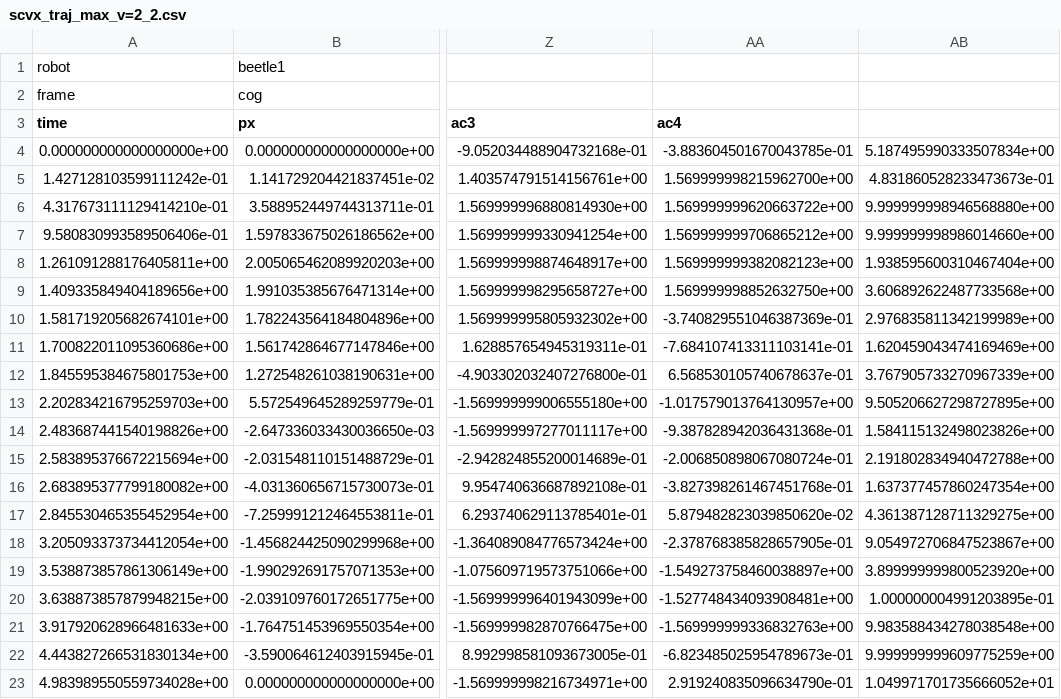
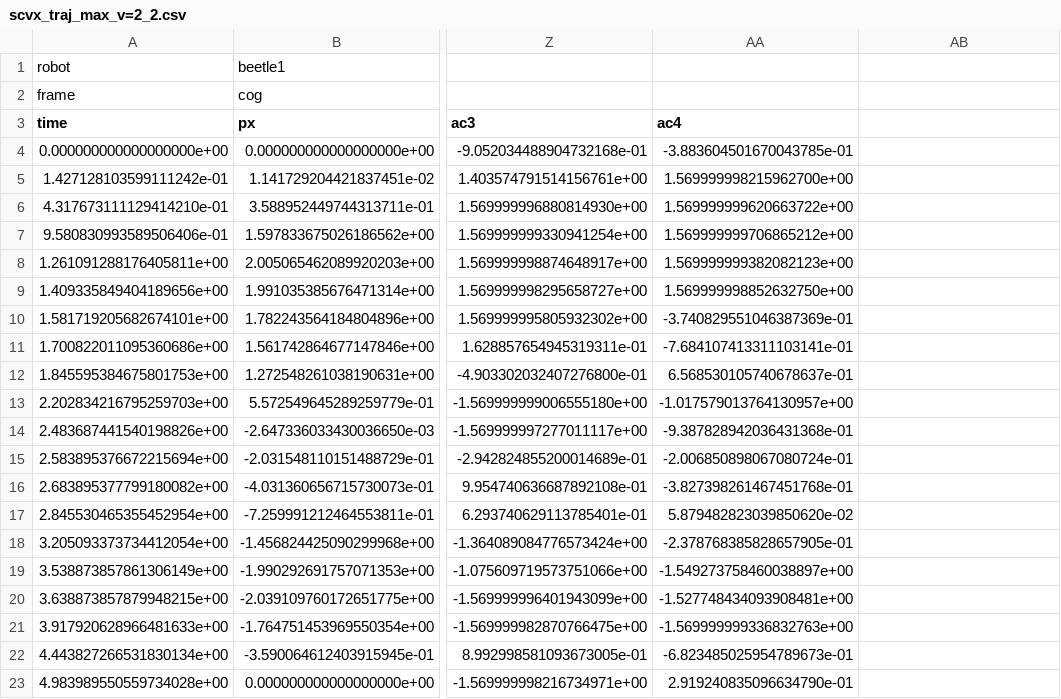
Before and after one commit to Li-Jinjie/jsk_aerial_robot_dev, a CSV file: aerial_robot_planning/scripts/tilt_qd_csv_trajs/scvx_traj_max_v=2_2.csv, drawn as a sheet; only a part is shown, gaps mark what is left out; the diff names each change by its address in the sheet, - before the commit and + after, or states it on an @@ line.

```diff
--- a/aerial_robot_planning/scripts/tilt_qd_csv_trajs/scvx_traj_max_v=2_2.csv
+++ b/aerial_robot_planning/scripts/tilt_qd_csv_trajs/scvx_traj_max_v=2_2.csv
-AB4: 5.187495990333507834e+00
+AB4: (empty)
-AB5: 4.831860528233473673e-01
+AB5: (empty)
-AB6: 9.999999998946568880e+00
+AB6: (empty)
-AB7: 9.999999998986014660e+00
+AB7: (empty)
-AB8: 1.938595600310467404e+00
+AB8: (empty)
-AB9: 3.606892622487733568e+00
+AB9: (empty)
-AB10: 2.976835811342199989e+00
+AB10: (empty)
-AB11: 1.620459043474169469e+00
+AB11: (empty)
-AB12: 3.767905733270967339e+00
+AB12: (empty)
-AB13: 9.505206627298727895e+00
+AB13: (empty)
-AB14: 1.584115132498023826e+00
+AB14: (empty)
-AB15: 2.191802834940472788e+00
+AB15: (empty)
-AB16: 1.637377457860247354e+00
+AB16: (empty)
-AB17: 4.361387128711329275e+00
+AB17: (empty)
-AB18: 9.054972706847523867e+00
+AB18: (empty)
-AB19: 3.899999999800523920e+00
+AB19: (empty)
-AB20: 1.000000004991203895e-01
+AB20: (empty)
-AB21: 9.983588434278038548e+00
+AB21: (empty)
-AB22: 9.999999999609775259e+00
+AB22: (empty)
-AB23: 1.049971701735666052e+01
+AB23: (empty)
```
Also changed, not shown: aerial_robot_planning/scripts/tilt_qd_csv_trajs/scvx_traj_max_v=1_1.csv, aerial_robot_planning/scripts/tilt_qd_csv_trajs/scvx_traj_max_v=2_1.csv, 5 other files.
